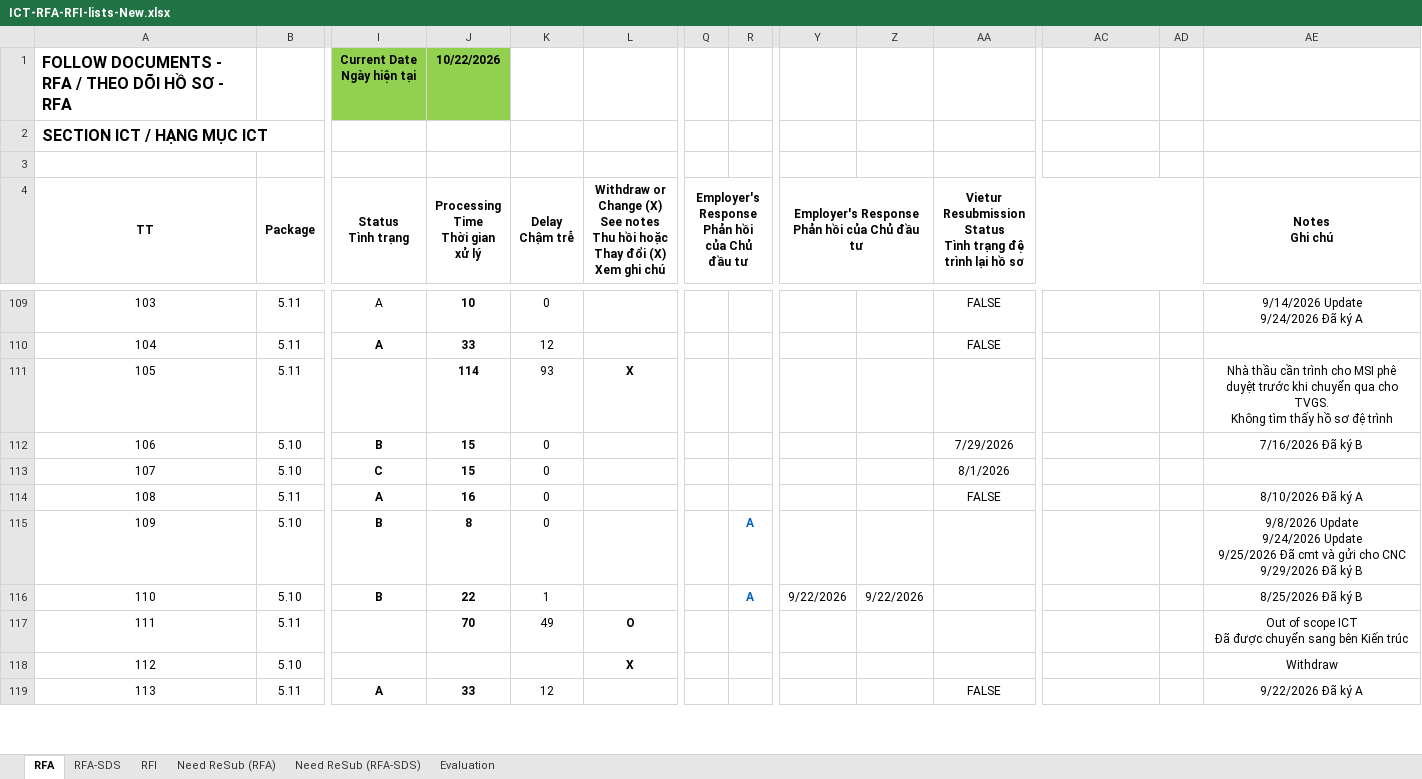
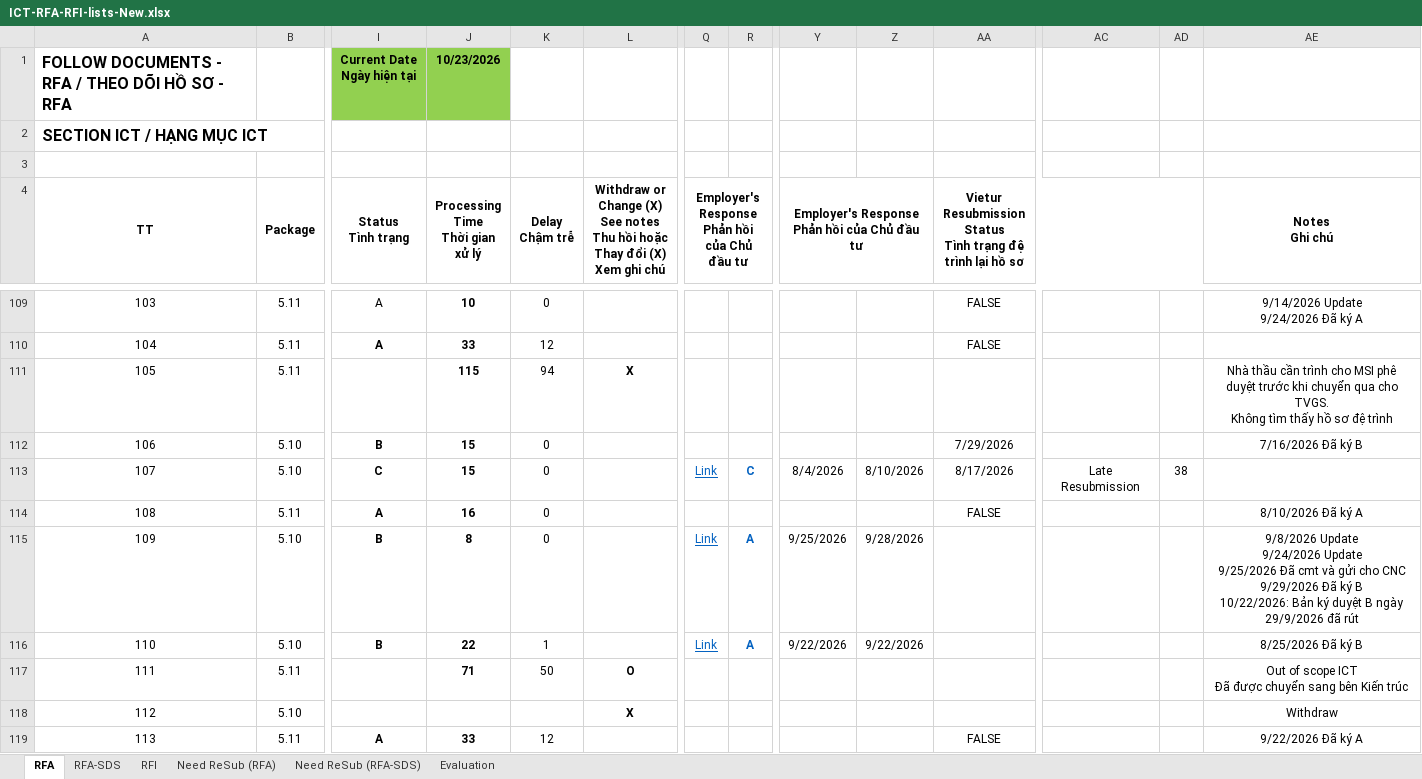
Before and after one commit to Shi-49-94-444-4444/ltia-ict-dashboard, an Excel workbook: ICT-RFA-RFI-lists-New.xlsx, sheet RFA, drawn as a sheet; only a part is shown, gaps mark what is left out; values as stored, in another font and other column widths than the file's, no borders; conditional formats not drawn; ↵ is a line break in a cell; the diff covers the shown part only; the diff names each change by its address in the sheet, - before the commit and + after, or states it on an @@ line.

```diff
--- a/ICT-RFA-RFI-lists-New.xlsx (sheet RFA)
+++ b/ICT-RFA-RFI-lists-New.xlsx (sheet RFA)
-J1 (Processing Time Thời gian xử lý): 10/22/2026
+J1 (Processing Time Thời gian xử lý): 10/23/2026
-J111 (Processing Time Thời gian xử lý): 114
+J111 (Processing Time Thời gian xử lý): 115
-K111 (Delay Chậm trễ): 93
+K111 (Delay Chậm trễ): 94
-Q113: (empty)
+Q113: Link
-R113: (empty)
+R113: C
-Y113: (empty)
+Y113: 8/4/2026
-Z113: (empty)
+Z113: 8/10/2026
-AA113: 8/1/2026
+AA113: 8/17/2026
-AC113: (empty)
+AC113: Late Resubmission
-AD113: (empty)
+AD113: 38
-Q115:Q116: (empty)
+Q115:Q116: Link
-Y115: (empty)
+Y115: 9/25/2026
-Z115: (empty)
+Z115: 9/28/2026
-AE115 (Notes Ghi chú): …ký B
+AE115 (Notes Ghi chú): …ký B ↵ 10/22/2026: Bản ký duyệt B ngày 29/9/2026 đã rút
-J117 (Processing Time Thời gian xử lý): 70
+J117 (Processing Time Thời gian xử lý): 71
-K117 (Delay Chậm trễ): 49
+K117 (Delay Chậm trễ): 50
```
Also changed, not shown: 2 added rows, 2 removed rows and 100 edited cells elsewhere in this sheet, sheet Need ReSub (RFA), sheet RFA-SDS, sheet Need ReSub (RFA-SDS), sheet RFI, sheet Evaluation, 1 other file.
